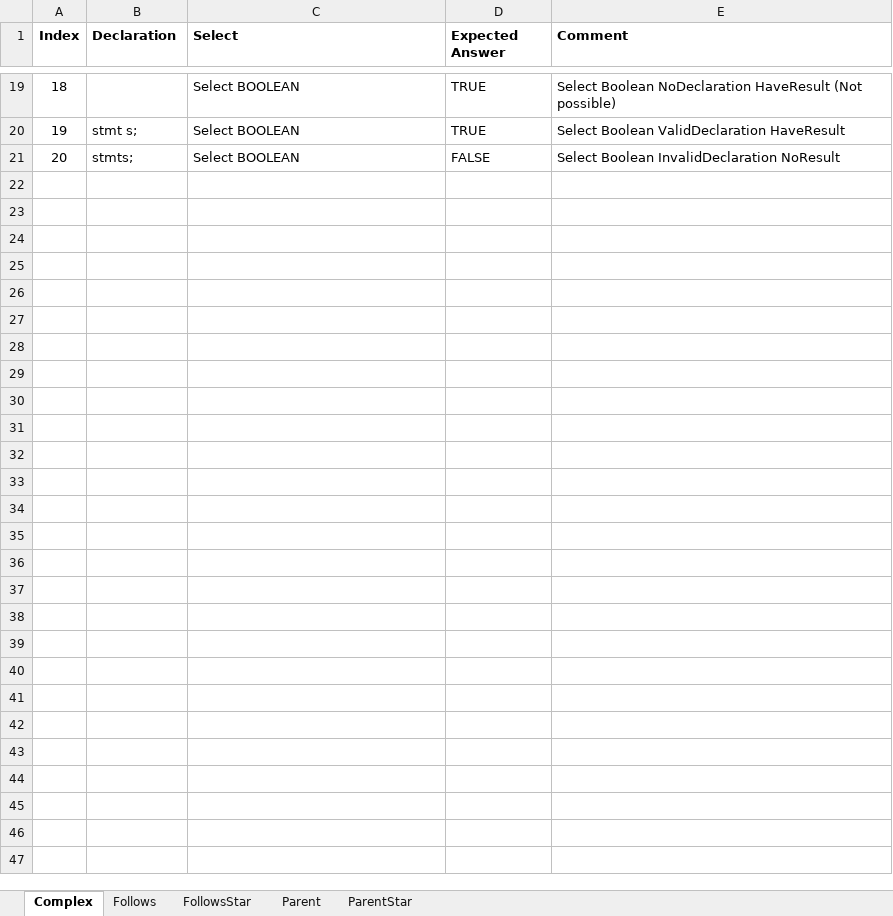
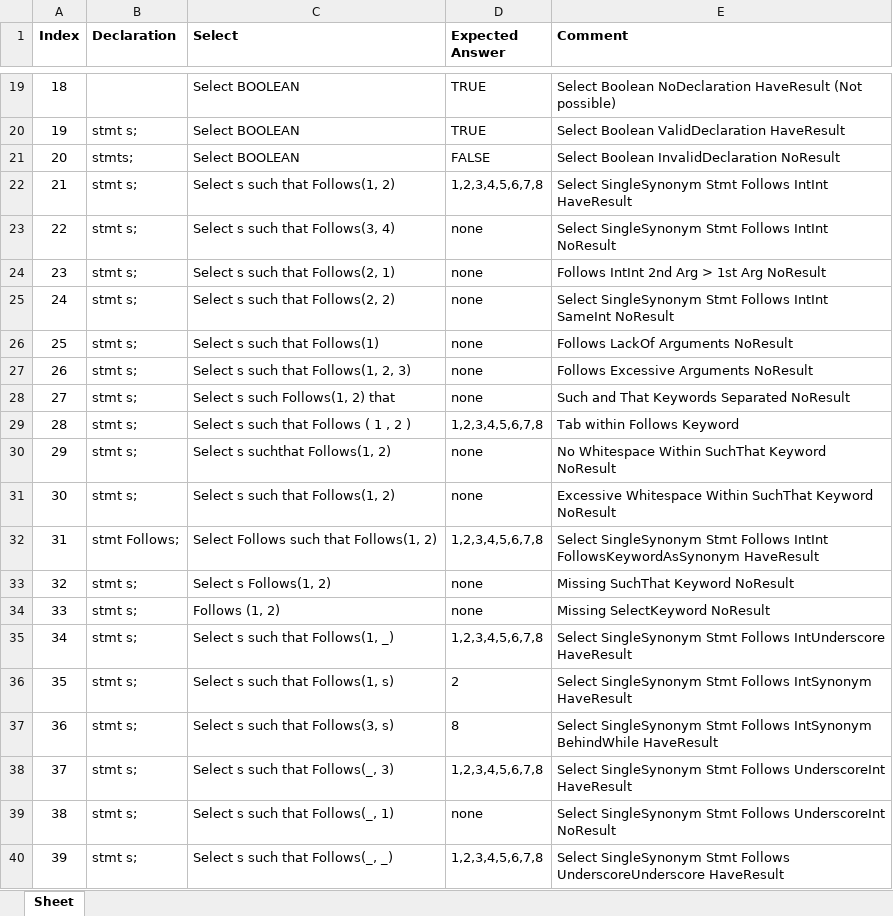
Before and after one commit to ChuaPingChan/SpaXI, an Excel workbook: AutomaticProjectTesting_Aug2015_VS2015/EmptyGeneralTesting/Release/Test1/QuerySet1.xlsx, sheet Sheet, drawn as a sheet; only a part is shown, gaps mark what is left out; values as stored, in another font and other column widths than the file's, no borders; the diff covers the shown part only; the diff names each change by its address in the sheet, - before the commit and + after, or states it on an @@ line.

Commit message:
Update bat file Compress excel into one sheet

```diff
--- a/AutomaticProjectTesting_Aug2015_VS2015/EmptyGeneralTesting/Release/Test1/QuerySet1.xlsx (sheet Sheet)
+++ b/AutomaticProjectTesting_Aug2015_VS2015/EmptyGeneralTesting/Release/Test1/QuerySet1.xlsx (sheet Sheet)
-sheet tab: Complex
+sheet tab: Sheet
-sheet tab: Follows
-sheet tab: FollowsStar
-sheet tab: Parent
-sheet tab: ParentStar
+row 22: 21 | stmt s; | Select s such that Follows(1, 2) | 1,2,3,4,5,6,7,8 | Select SingleSynonym Stmt Follows IntInt HaveResult
+row 23: 22 | stmt s; | Select s such that Follows(3, 4) | none | Select SingleSynonym Stmt Follows IntInt NoResult
+row 24: 23 | stmt s; | Select s such that Follows(2, 1) | none | Follows IntInt 2nd Arg > 1st Arg NoResult
+row 25: 24 | stmt s; | Select s such that Follows(2, 2) | none | Select SingleSynonym Stmt Follows IntInt SameInt NoResult
+row 26: 25 | stmt s; | Select s such that Follows(1) | none | Follows LackOf Arguments NoResult
+row 27: 26 | stmt s; | Select s such that Follows(1, 2, 3) | none | Follows Excessive Arguments NoResult
+row 28: 27 | stmt s; | Select s such Follows(1, 2) that | none | Such and That Keywords Separated NoResult
+row 29: 28 | stmt s; | Select s such that Follows ( 1 , 2 ) | 1,2,3,4,5,6,7,8 | Tab within Follows Keyword
+row 30: 29 | stmt s; | Select s suchthat Follows(1, 2) | none | No Whitespace Within SuchThat Keyword NoResult
+row 31: 30 | stmt s; | Select s such that Follows(1, 2) | none | Excessive Whitespace Within SuchThat Keyword NoResult
+row 32: 31 | stmt Follows; | Select Follows such that Follows(1, 2) | 1,2,3,4,5,6,7,8 | Select SingleSynonym Stmt Follows IntInt FollowsKeywordAsSynonym HaveResult
+row 33: 32 | stmt s; | Select s Follows(1, 2) | none | Missing SuchThat Keyword NoResult
+row 34: 33 | stmt s; | Follows (1, 2) | none | Missing SelectKeyword NoResult
+row 35: 34 | stmt s; | Select s such that Follows(1, _) | 1,2,3,4,5,6,7,8 | Select SingleSynonym Stmt Follows IntUnderscore HaveResult
+row 36: 35 | stmt s; | Select s such that Follows(1, s) | 2 | Select SingleSynonym Stmt Follows IntSynonym HaveResult
+row 37: 36 | stmt s; | Select s such that Follows(3, s) | 8 | Select SingleSynonym Stmt Follows IntSynonym BehindWhile HaveResult
+row 38: 37 | stmt s; | Select s such that Follows(_, 3) | 1,2,3,4,5,6,7,8 | Select SingleSynonym Stmt Follows UnderscoreInt HaveResult
+row 39: 38 | stmt s; | Select s such that Follows(_, 1) | none | Select SingleSynonym Stmt Follows UnderscoreInt NoResult
+row 40: 39 | stmt s; | Select s such that Follows(_, _) | 1,2,3,4,5,6,7,8 | Select SingleSynonym Stmt Follows UnderscoreUnderscore HaveResult
```
Also changed, not shown: 82 added rows elsewhere in this sheet, 3 other files.
